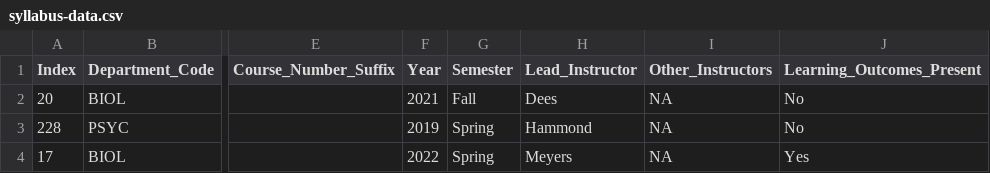
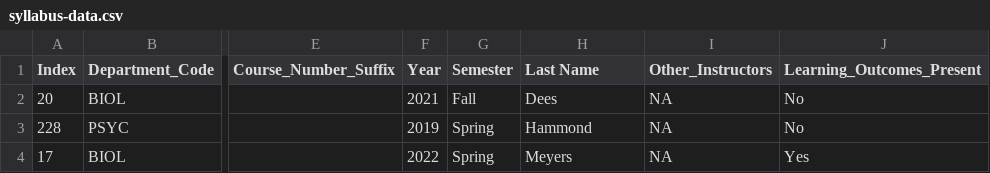
Before and after one commit to MajewskaLab/syllabus-review-project, a CSV file: syllabus-data.csv, drawn as a sheet; only a part is shown, gaps mark what is left out; the diff names each change by its address in the sheet, - before the commit and + after, or states it on an @@ line.

Commit message:
merged instructor code and 2022

```diff
--- a/syllabus-data.csv
+++ b/syllabus-data.csv
-H1: Lead_Instructor
+H1: Last Name
```
Also changed, not shown: 2 other files.
